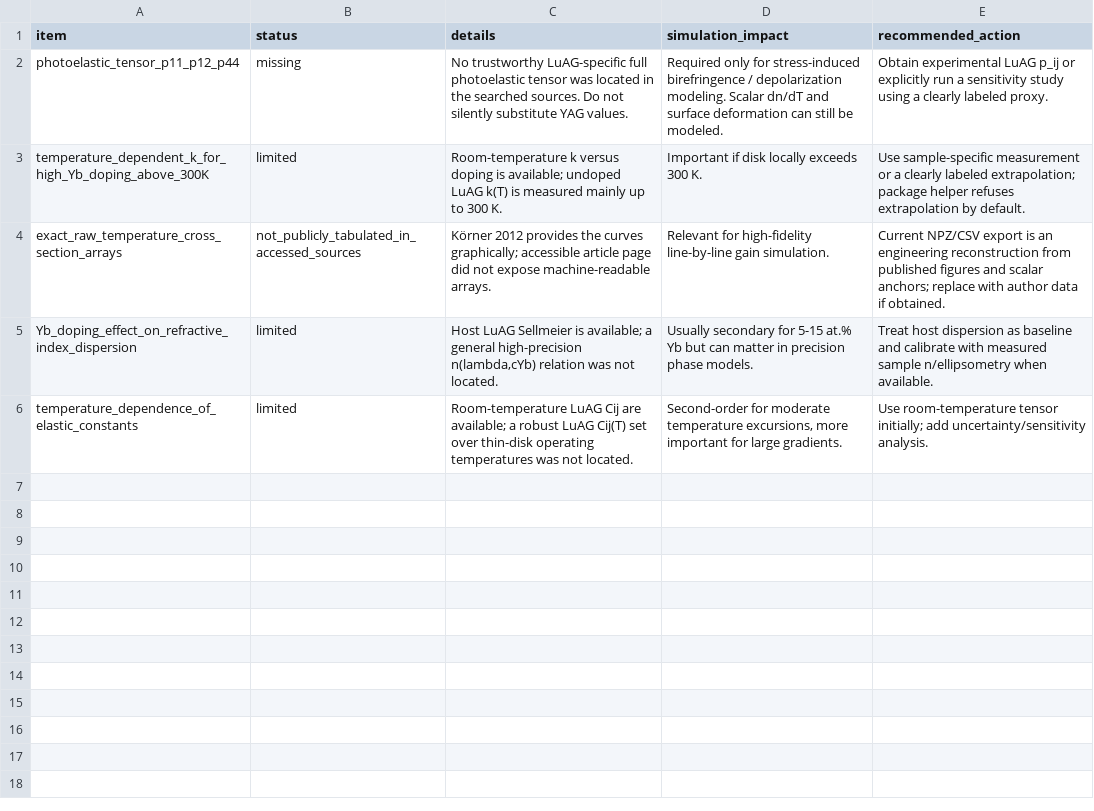
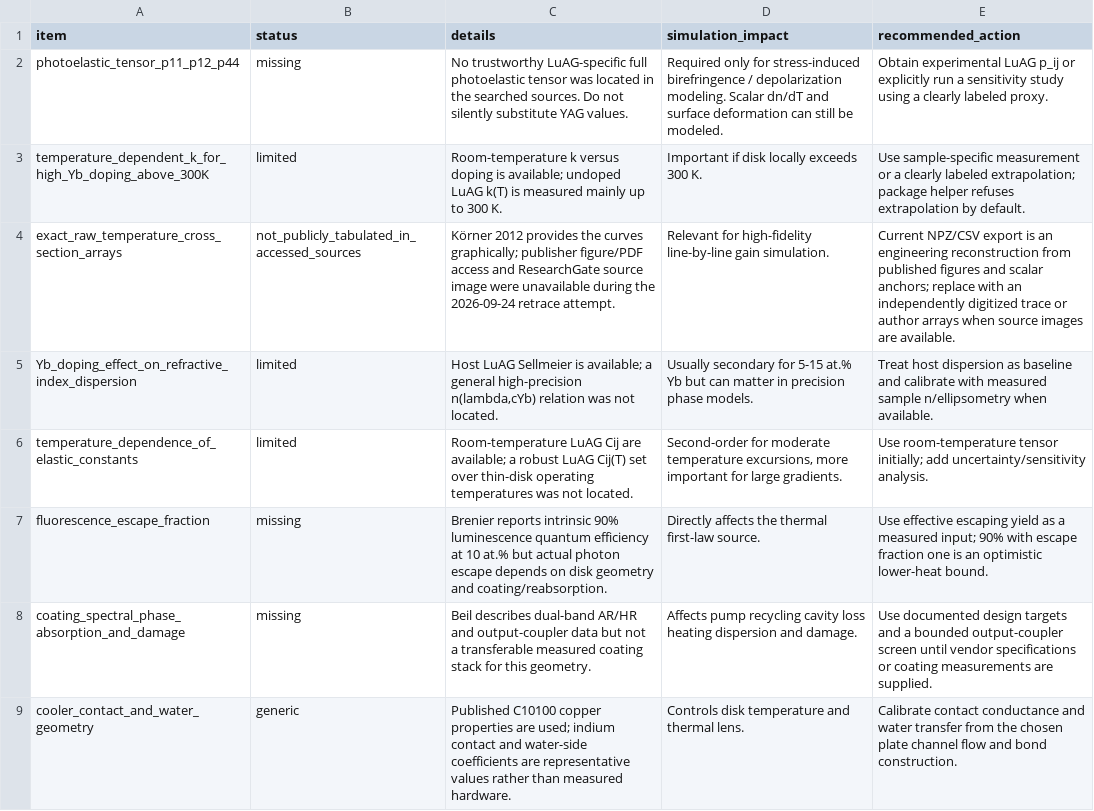
Before and after one commit to aidasmik/Ho-YAG-crystal, a CSV file: Yb-LuAG/gaps_and_assumptions.csv, drawn as a sheet.

Commit message:
Add auditable Yb spectra fluorescence and coating screen [skip ci]

```diff
--- a/Yb-LuAG/gaps_and_assumptions.csv
+++ b/Yb-LuAG/gaps_and_assumptions.csv
@@ -3,4 +3,7 @@ photoelastic_tensor_p11_p12_p44,missing,No trustworthy LuAG-specific full photoe
 temperature_dependent_k_for_high_Yb_doping_above_300K,limited,Room-temperature k versus doping is available; undoped LuAG k(T) is measured mainly up to 300 K.,Important if disk locally exceeds 300 K.,Use sample-specific measurement or a clearly labeled extrapolation; package helper refuses extrapolation by default.
-exact_raw_temperature_cross_section_arrays,not_publicly_tabulated_in_accessed_sources,Körner 2012 provides the curves graphically; accessible article page did not expose machine-readable arrays.,Relevant for high-fidelity line-by-line gain simulation.,Current NPZ/CSV export is an engineering reconstruction from published figures and scalar anchors; replace with author data if obtained.
+exact_raw_temperature_cross_section_arrays,not_publicly_tabulated_in_accessed_sources,Körner 2012 provides the curves graphically; publisher figure/PDF access and ResearchGate source image were unavailable during the 2026-09-24 retrace attempt.,Relevant for high-fidelity line-by-line gain simulation.,Current NPZ/CSV export is an engineering reconstruction from published figures and scalar anchors; replace with an independently digitized trace or author arrays when source images are available.
 Yb_doping_effect_on_refractive_index_dispersion,limited,"Host LuAG Sellmeier is available; a general high-precision n(lambda,cYb) relation was not located.",Usually secondary for 5-15 at.% Yb but can matter in precision phase models.,Treat host dispersion as baseline and calibrate with measured sample n/ellipsometry when available.
 temperature_dependence_of_elastic_constants,limited,Room-temperature LuAG Cij are available; a robust LuAG Cij(T) set over thin-disk operating temperatures was not located.,"Second-order for moderate temperature excursions, more important for large gradients.",Use room-temperature tensor initially; add uncertainty/sensitivity analysis.
+fluorescence_escape_fraction,missing,Brenier reports intrinsic 90% luminescence quantum efficiency at 10 at.% but actual photon escape depends on disk geometry and coating/reabsorption.,Directly affects the thermal first-law source.,Use effective escaping yield as a measured input; 90% with escape fraction one is an optimistic lower-heat bound.
+coating_spectral_phase_absorption_and_damage,missing,Beil describes dual-band AR/HR and output-coupler data but not a transferable measured coating stack for this geometry.,Affects pump recycling cavity loss heating dispersion and damage.,Use documented design targets and a bounded output-coupler screen until vendor specifications or coating measurements are supplied.
+cooler_contact_and_water_geometry,generic,Published C10100 copper properties are used; indium contact and water-side coefficients are representative values rather than measured hardware.,Controls disk temperature and thermal lens.,Calibrate contact conductance and water transfer from the chosen plate channel flow and bond construction.
```
Also changed, not shown: 14 other files.
